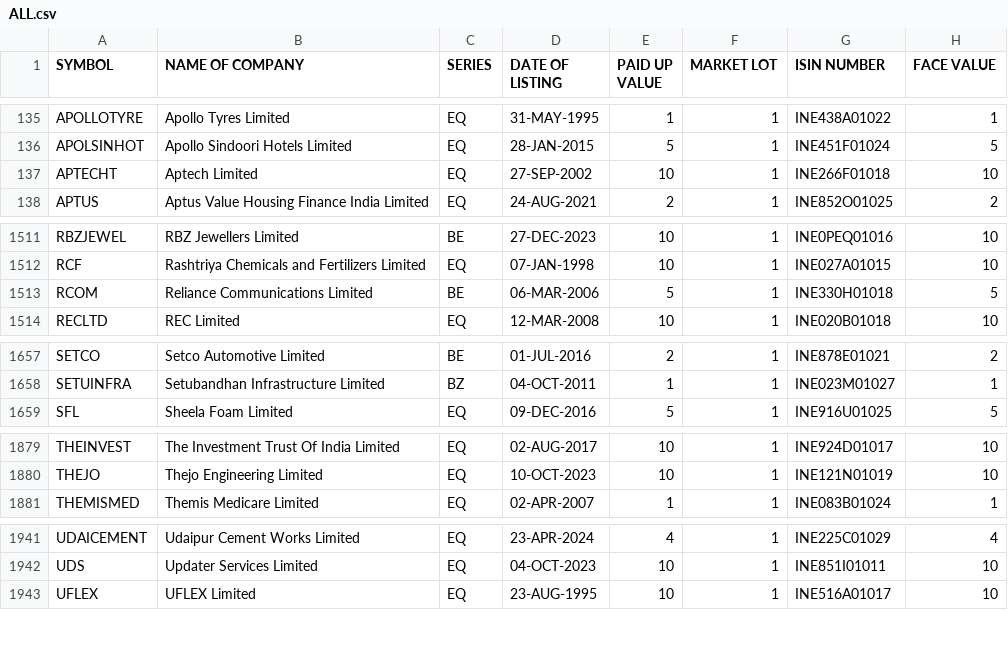
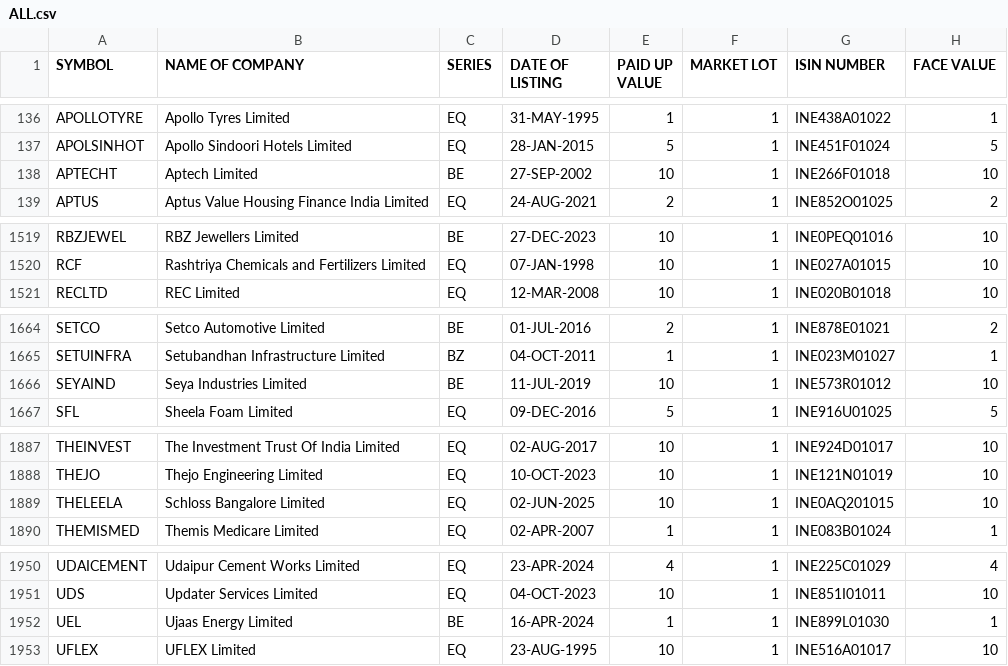
Before and after one commit to anny-whatever/vcpTrader, a CSV file: server/src/data/ALL.csv, drawn as a sheet; only a part is shown, gaps mark what is left out; the diff covers the shown part only.

```diff
--- a/server/src/data/ALL.csv
+++ b/server/src/data/ALL.csv
@@ -136,3 +137,3 @@ APOLLOTYRE,Apollo Tyres Limited,EQ,31-MAY-1995,1,1,INE438A01022,1
 APOLSINHOT,Apollo Sindoori Hotels Limited,EQ,28-JAN-2015,5,1,INE451F01024,5
-APTECHT,Aptech Limited,EQ,27-SEP-2002,10,1,INE266F01018,10
+APTECHT,Aptech Limited,BE,27-SEP-2002,10,1,INE266F01018,10
 APTUS,Aptus Value Housing Finance India Limited,EQ,24-AUG-2021,2,1,INE852O01025,2
@@ -1512,3 +1520,2 @@ RBZJEWEL,RBZ Jewellers Limited,BE,27-DEC-2023,10,1,INE0PEQ01016,10
 RCF,Rashtriya Chemicals and Fertilizers Limited,EQ,07-JAN-1998,10,1,INE027A01015,10
-RCOM,Reliance Communications Limited,BE,06-MAR-2006,5,1,INE330H01018,5
 RECLTD,REC Limited,EQ,12-MAR-2008,10,1,INE020B01018,10
@@ -1658,2 +1665,3 @@ SETCO,Setco Automotive Limited,BE,01-JUL-2016,2,1,INE878E01021,2
 SETUINFRA,Setubandhan Infrastructure Limited,BZ,04-OCT-2011,1,1,INE023M01027,1
+SEYAIND,Seya Industries Limited,BE,11-JUL-2019,10,1,INE573R01012,10
 SFL,Sheela Foam Limited,EQ,09-DEC-2016,5,1,INE916U01025,5
@@ -1880,2 +1888,3 @@ THEINVEST,The Investment Trust Of India Limited,EQ,02-AUG-2017,10,1,INE924D01017
 THEJO,Thejo Engineering Limited,EQ,10-OCT-2023,10,1,INE121N01019,10
+THELEELA,Schloss Bangalore Limited,EQ,02-JUN-2025,10,1,INE0AQ201015,10
 THEMISMED,Themis Medicare Limited,EQ,02-APR-2007,1,1,INE083B01024,1
@@ -1942,2 +1951,3 @@ UDAICEMENT,Udaipur Cement Works Limited,EQ,23-APR-2024,4,1,INE225C01029,4
 UDS,Updater Services Limited,EQ,04-OCT-2023,10,1,INE851I01011,10
+UEL,Ujaas Energy Limited,BE,16-APR-2024,1,1,INE899L01030,1
 UFLEX,UFLEX Limited,EQ,23-AUG-1995,10,1,INE516A01017,10
```
Also changed, not shown: 9 added rows, 1 removed row and 6 edited cells elsewhere in this file, server/src/data/250.csv, 1 other file.
